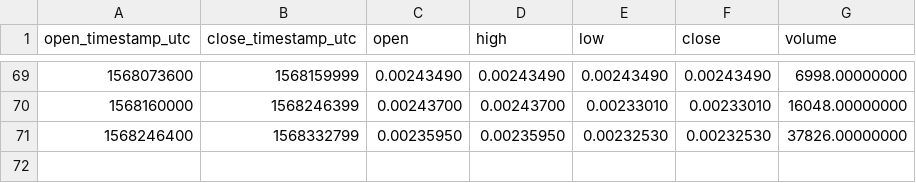
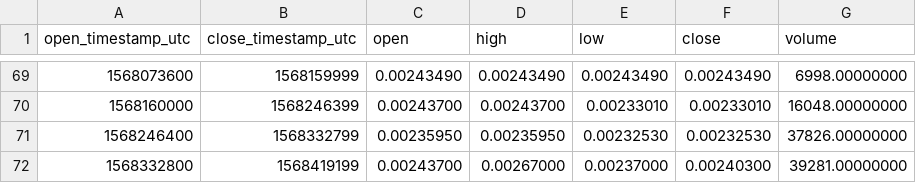
Before and after one commit to cryptobigbro/binance-DOGEPAX, a CSV file: binance-DOGEPAX-1d.csv, drawn as a sheet; only a part is shown, gaps mark what is left out.

```diff
--- a/binance-DOGEPAX-1d.csv
+++ b/binance-DOGEPAX-1d.csv
@@ -71 +71,2 @@ open_timestamp_utc,close_timestamp_utc,open,high,low,close,volume
 1568246400,1568332799,0.00235950,0.00235950,0.00232530,0.00232530,37826.00000000
+1568332800,1568419199,0.00243700,0.00267000,0.00237000,0.00240300,39281.00000000
```
Also changed, not shown: binance-DOGEPAX-1h.csv.
